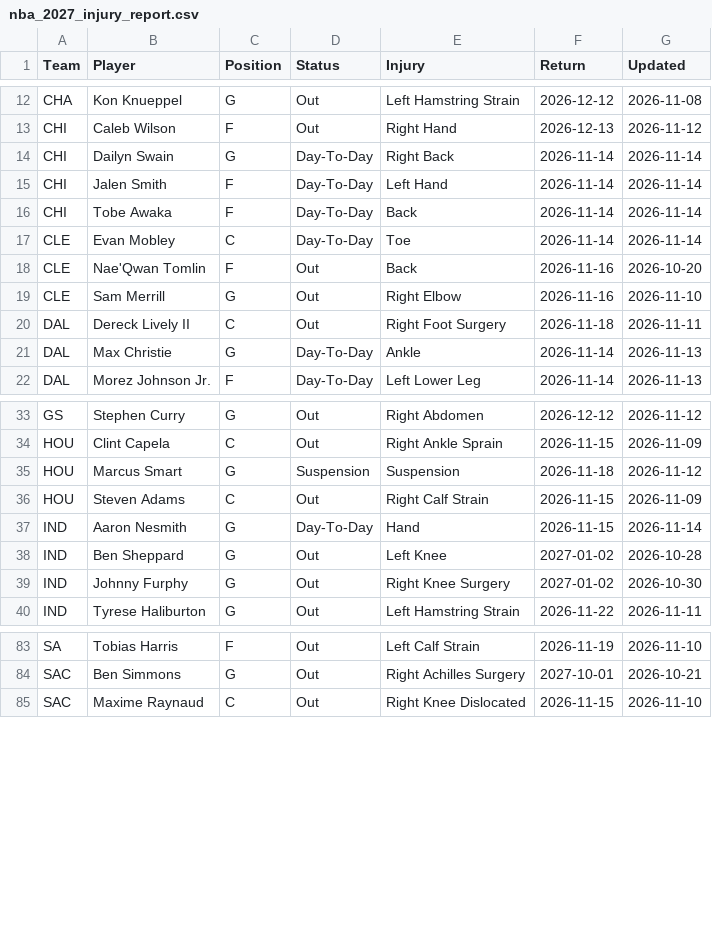
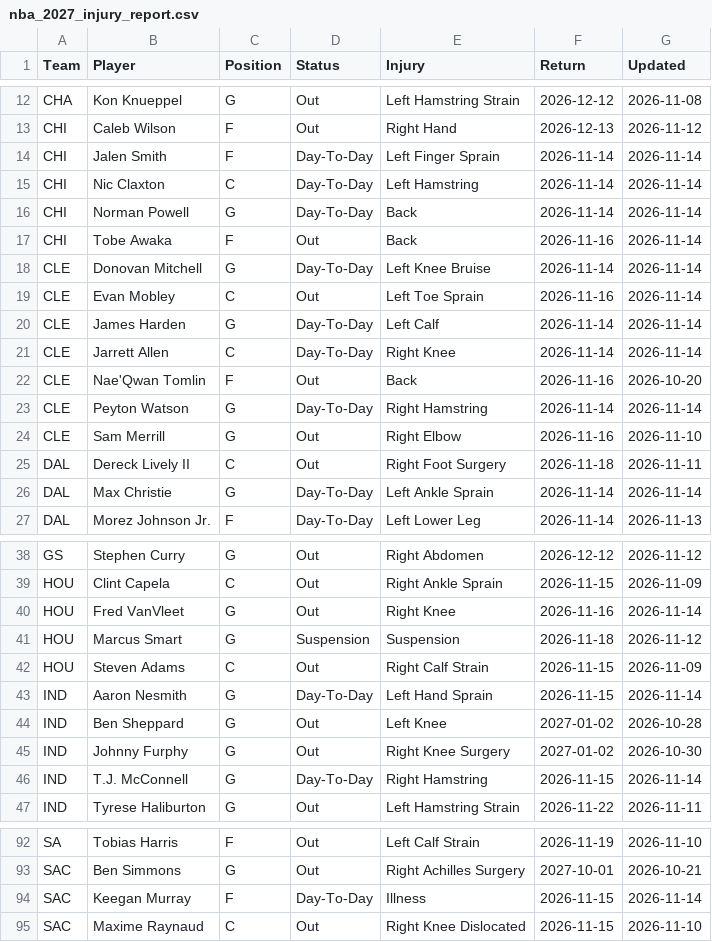
Before and after one commit to HitByOne/NBAData, a CSV file: site/data/nba_2027_injury_report.csv, drawn as a sheet; only a part is shown, gaps mark what is left out; the diff covers the shown part only.

```diff
--- a/site/data/nba_2027_injury_report.csv
+++ b/site/data/nba_2027_injury_report.csv
@@ -13,10 +13,15 @@ CHA,Kon Knueppel,G,Out,Left Hamstring Strain,2026-12-12,2026-11-08
 CHI,Caleb Wilson,F,Out,Right Hand,2026-12-13,2026-11-12
-CHI,Dailyn Swain,G,Day-To-Day,Right Back,2026-11-14,2026-11-14
-CHI,Jalen Smith,F,Day-To-Day,Left Hand,2026-11-14,2026-11-14
-CHI,Tobe Awaka,F,Day-To-Day,Back,2026-11-14,2026-11-14
-CLE,Evan Mobley,C,Day-To-Day,Toe,2026-11-14,2026-11-14
+CHI,Jalen Smith,F,Day-To-Day,Left Finger Sprain,2026-11-14,2026-11-14
+CHI,Nic Claxton,C,Day-To-Day,Left Hamstring,2026-11-14,2026-11-14
+CHI,Norman Powell,G,Day-To-Day,Back,2026-11-14,2026-11-14
+CHI,Tobe Awaka,F,Out,Back,2026-11-16,2026-11-14
+CLE,Donovan Mitchell,G,Day-To-Day,Left Knee Bruise,2026-11-14,2026-11-14
+CLE,Evan Mobley,C,Out,Left Toe Sprain,2026-11-16,2026-11-14
+CLE,James Harden,G,Day-To-Day,Left Calf,2026-11-14,2026-11-14
+CLE,Jarrett Allen,C,Day-To-Day,Right Knee,2026-11-14,2026-11-14
 CLE,Nae'Qwan Tomlin,F,Out,Back,2026-11-16,2026-10-20
+CLE,Peyton Watson,G,Day-To-Day,Right Hamstring,2026-11-14,2026-11-14
 CLE,Sam Merrill,G,Out,Right Elbow,2026-11-16,2026-11-10
 DAL,Dereck Lively II,C,Out,Right Foot Surgery,2026-11-18,2026-11-11
-DAL,Max Christie,G,Day-To-Day,Ankle,2026-11-14,2026-11-13
+DAL,Max Christie,G,Day-To-Day,Left Ankle Sprain,2026-11-14,2026-11-14
 DAL,Morez Johnson Jr.,F,Day-To-Day,Left Lower Leg,2026-11-14,2026-11-13
@@ -34,7 +39,9 @@ GS,Stephen Curry,G,Out,Right Abdomen,2026-12-12,2026-11-12
 HOU,Clint Capela,C,Out,Right Ankle Sprain,2026-11-15,2026-11-09
+HOU,Fred VanVleet,G,Out,Right Knee,2026-11-16,2026-11-14
 HOU,Marcus Smart,G,Suspension,Suspension,2026-11-18,2026-11-12
 HOU,Steven Adams,C,Out,Right Calf Strain,2026-11-15,2026-11-09
-IND,Aaron Nesmith,G,Day-To-Day,Hand,2026-11-15,2026-11-14
+IND,Aaron Nesmith,G,Day-To-Day,Left Hand Sprain,2026-11-15,2026-11-14
 IND,Ben Sheppard,G,Out,Left Knee,2027-01-02,2026-10-28
 IND,Johnny Furphy,G,Out,Right Knee Surgery,2027-01-02,2026-10-30
+IND,T.J. McConnell,G,Day-To-Day,Right Hamstring,2026-11-15,2026-11-14
 IND,Tyrese Haliburton,G,Out,Left Hamstring Strain,2026-11-22,2026-11-11
@@ -84,2 +93,3 @@ SA,Tobias Harris,F,Out,Left Calf Strain,2026-11-19,2026-11-10
 SAC,Ben Simmons,G,Out,Right Achilles Surgery,2027-10-01,2026-10-21
+SAC,Keegan Murray,F,Day-To-Day,Illness,2026-11-15,2026-11-14
 SAC,Maxime Raynaud,C,Out,Right Knee Dislocated,2026-11-15,2026-11-10
```
Also changed, not shown: 5 added rows, 1 removed row and 18 edited cells elsewhere in this file, site/data/nba_2027_prop_odds_status.csv, site/data/nba_2027_upcoming_matchups.csv.
